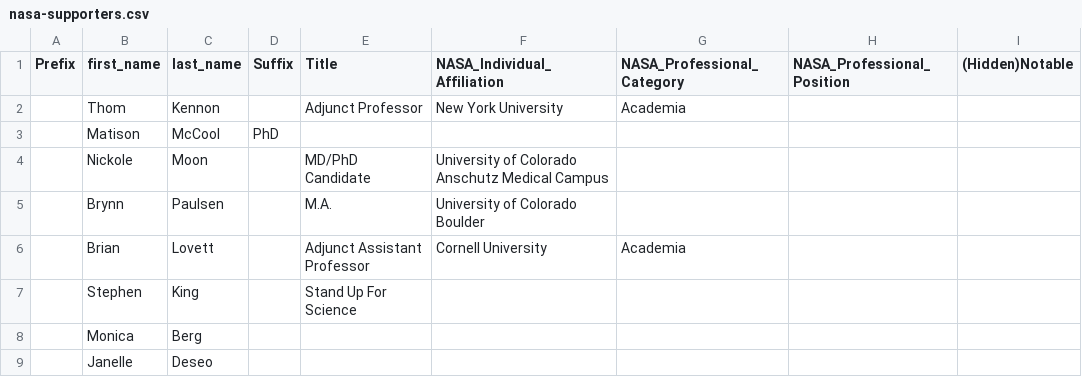
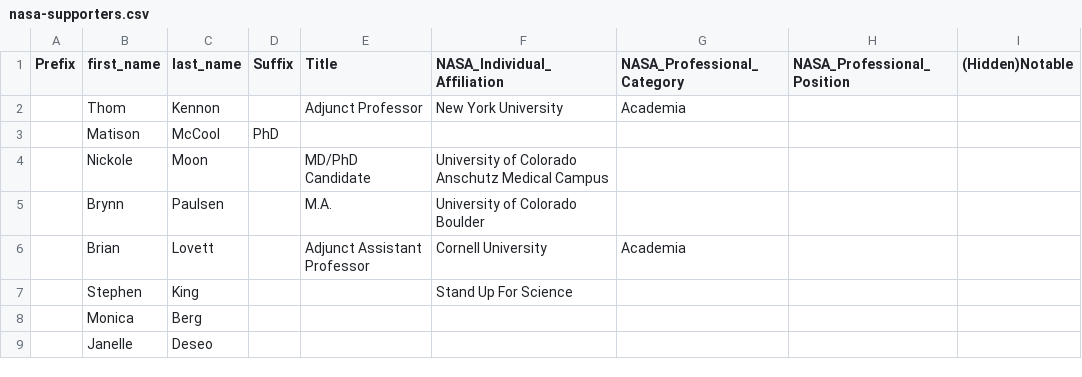
Before and after one commit to SUFSweb/SUFS, a CSV file: nasa-supporters.csv, drawn as a sheet.

Commit message:
Update nasa-supporters.csv

```diff
--- a/nasa-supporters.csv
+++ b/nasa-supporters.csv
@@ -6,3 +6,3 @@ Prefix,first_name,last_name,Suffix,Title,NASA_Individual_Affiliation,NASA_Profes
 ,Brian,Lovett,,Adjunct Assistant Professor,Cornell University,Academia,,
-,Stephen,King,,Stand Up For Science,,,,
+,Stephen,King,,,Stand Up For Science,,,
 ,Monica,Berg,,,,,,
```
